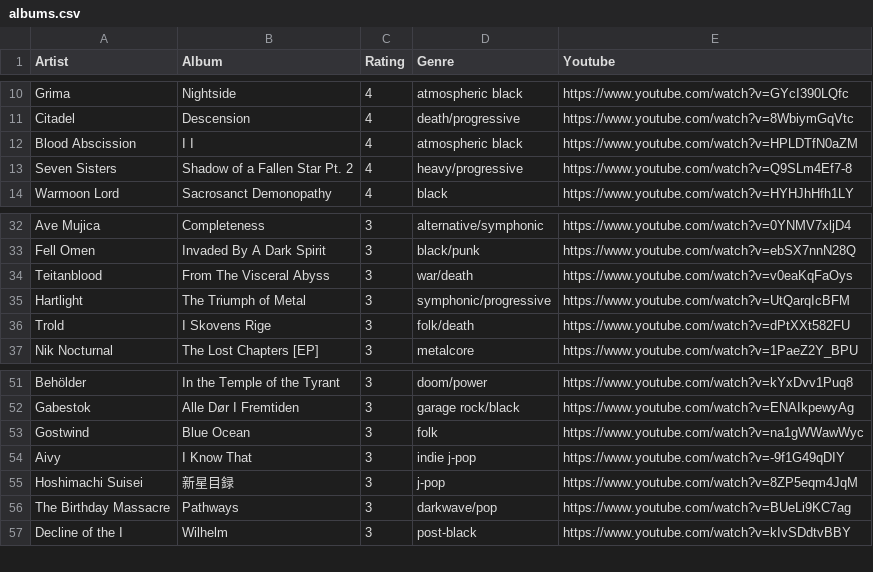
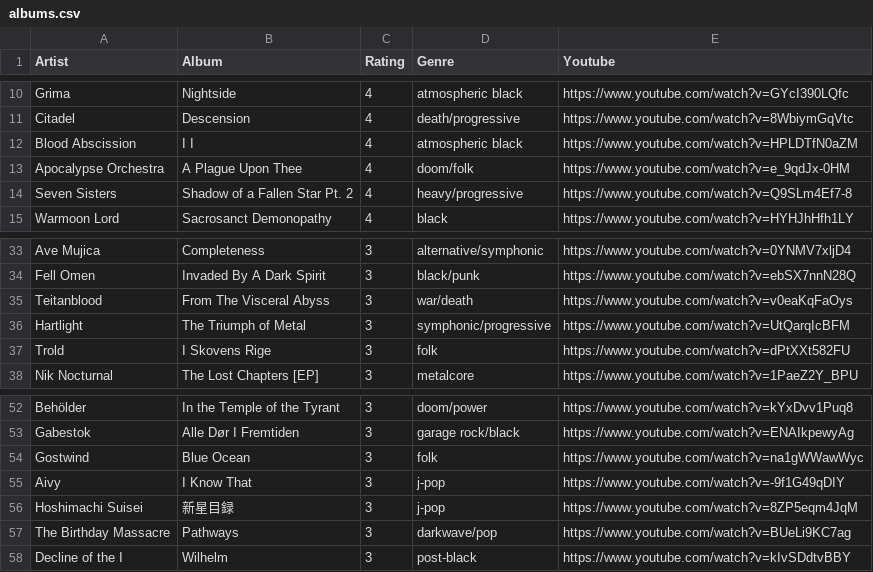
Before and after one commit to the-cassiopeia/albums2025, a CSV file: albums.csv, drawn as a sheet; only a part is shown, gaps mark what is left out.

```diff
--- a/albums.csv
+++ b/albums.csv
@@ -12,2 +12,3 @@ Citadel,Descension,4,death/progressive,https://www.youtube.com/watch?v=8WbiymGqV
 Blood Abscission,I I,4,atmospheric black,https://www.youtube.com/watch?v=HPLDTfN0aZM
+Apocalypse Orchestra,A Plague Upon Thee,4,doom/folk,https://www.youtube.com/watch?v=e_9qdJx-0HM
 Seven Sisters,Shadow of a Fallen Star Pt. 2,4,heavy/progressive,https://www.youtube.com/watch?v=Q9SLm4Ef7-8
@@ -35,3 +36,3 @@ Teitanblood,From The Visceral Abyss,3,war/death,https://www.youtube.com/watch?v=
 Hartlight,The Triumph of Metal,3,symphonic/progressive,https://www.youtube.com/watch?v=UtQarqIcBFM
-Trold,I Skovens Rige,3,folk/death,https://www.youtube.com/watch?v=dPtXXt582FU
+Trold,I Skovens Rige,3,folk,https://www.youtube.com/watch?v=dPtXXt582FU
 Nik Nocturnal,The Lost Chapters [EP],3,metalcore,https://www.youtube.com/watch?v=1PaeZ2Y_BPU
@@ -53,3 +54,3 @@ Gabestok,Alle Dør I Fremtiden,3,garage rock/black,https://www.youtube.com/watch
 Gostwind,Blue Ocean,3,folk,https://www.youtube.com/watch?v=na1gWWawWyc
-Aivy,I Know That,3,indie j-pop,https://www.youtube.com/watch?v=-9f1G49qDIY
+Aivy,I Know That,3,j-pop,https://www.youtube.com/watch?v=-9f1G49qDIY
 Hoshimachi Suisei,新星目録,3,j-pop,https://www.youtube.com/watch?v=8ZP5eqm4JqM
```
Also changed, not shown: 2 other files.
